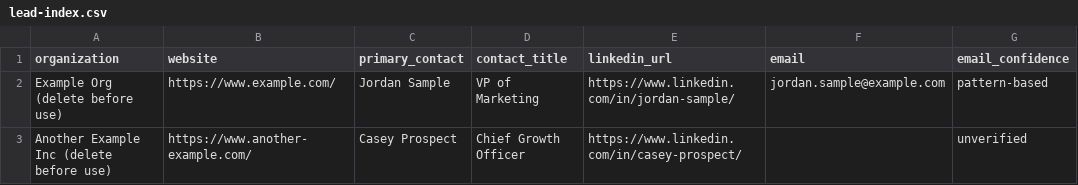
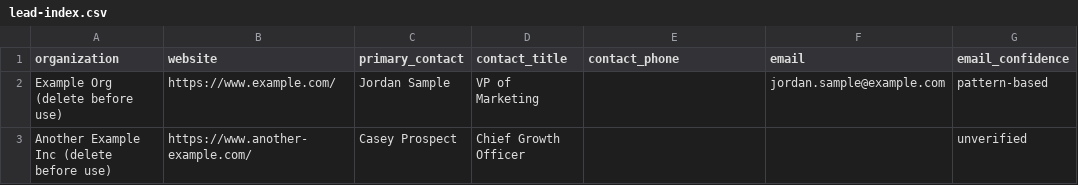
Before and after one commit to ordinarybrian/ai-lead-generator, a CSV file: leads/lead-index.csv, drawn as a sheet; only a part is shown; the diff names each change by its address in the sheet, - before the commit and + after, or states it on an @@ line.

```diff
--- a/leads/lead-index.csv
+++ b/leads/lead-index.csv
-E1: linkedin_url
+E1: contact_phone
-E2 (contact_phone): https://www.linkedin.com/in/jordan-sample/
+E2 (contact_phone): (empty)
-E3 (contact_phone): https://www.linkedin.com/in/casey-prospect/
+E3 (contact_phone): (empty)
```
Also changed, not shown: 2 other files.
